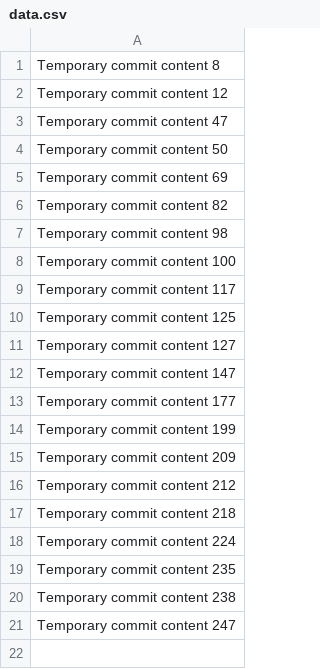
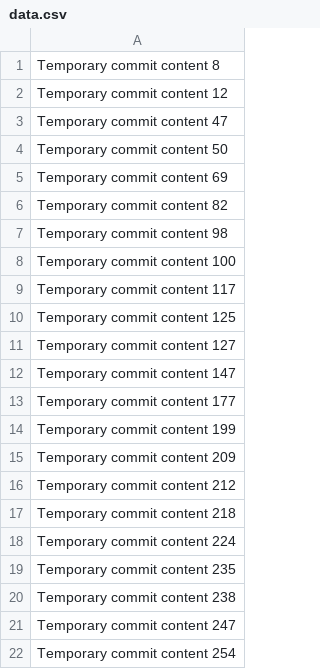
Before and after one commit to PQOJR/fluffy-octo-giggle, a CSV file: data.csv, drawn as a sheet; the diff names each change by its address in the sheet, - before the commit and + after, or states it on an @@ line.

```diff
--- a/data.csv
+++ b/data.csv
+row 22: Temporary commit content 254
```
